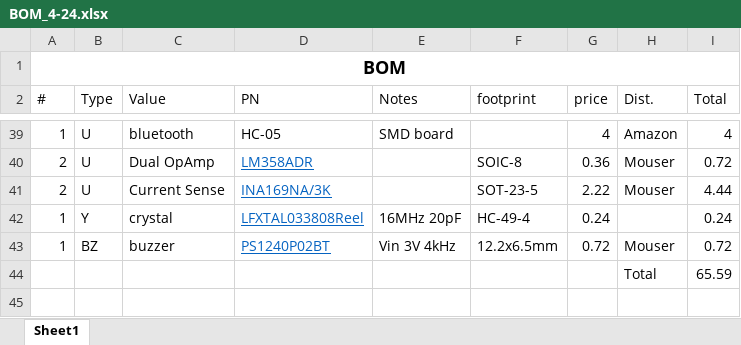
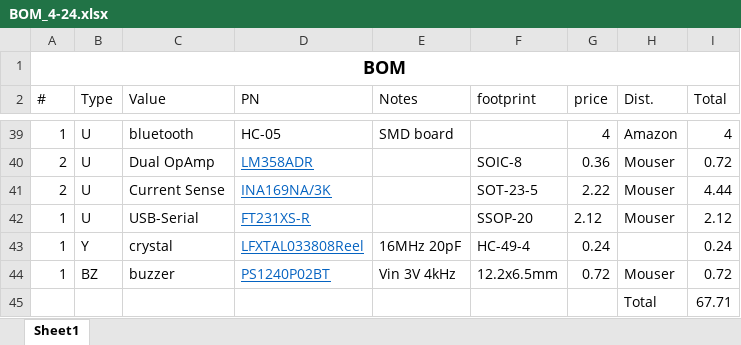
Before and after one commit to bin2ai/Senior_Design, an Excel workbook: BOM/BOM_4-24.xlsx, sheet Sheet1, drawn as a sheet; only a part is shown, gaps mark what is left out; values as stored, in another font and other column widths than the file's, no borders; table styles not drawn; addresses are those after the commit; the diff names each change by its address in the sheet, - before the commit and + after, or states it on an @@ line.

Commit message:
added FTDI chip to bom

```diff
--- a/BOM/BOM_4-24.xlsx (sheet Sheet1)
+++ b/BOM/BOM_4-24.xlsx (sheet Sheet1)
+row 42: 1 | U | USB-Serial | FT231XS-R |  | SSOP-20 | 2.12 | Mouser | 2.12
-I45 (Total): 65.59
+I45 (Total): 67.71
```
